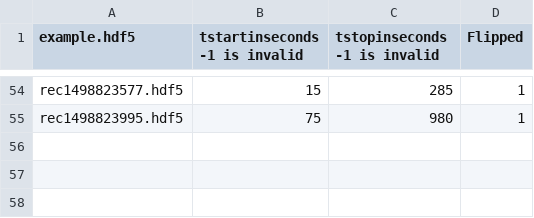
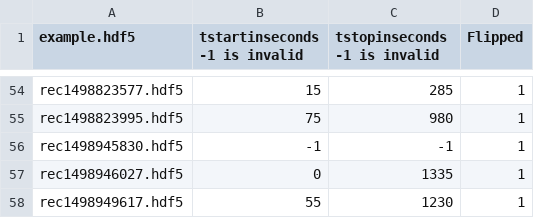
Before and after one commit to OltanS/event-camera-domain-gap, a CSV file: my_utils/csv_files/recording-start-stop.csv (was recording-start-stop.csv), drawn as a sheet; only a part is shown, gaps mark what is left out; the diff names each change by its address in the sheet, - before the commit and + after, or states it on an @@ line.

Commit message:
Preprocess test data and add recording review scripts

```diff
--- a/recording-start-stop.csv
+++ b/my_utils/csv_files/recording-start-stop.csv
+row 56: rec1498945830.hdf5 | -1 | -1 | 1
+row 57: rec1498946027.hdf5 | 0 | 1335 | 1
+row 58: rec1498949617.hdf5 | 55 | 1230 | 1
```
Also changed, not shown: 9 other files.
